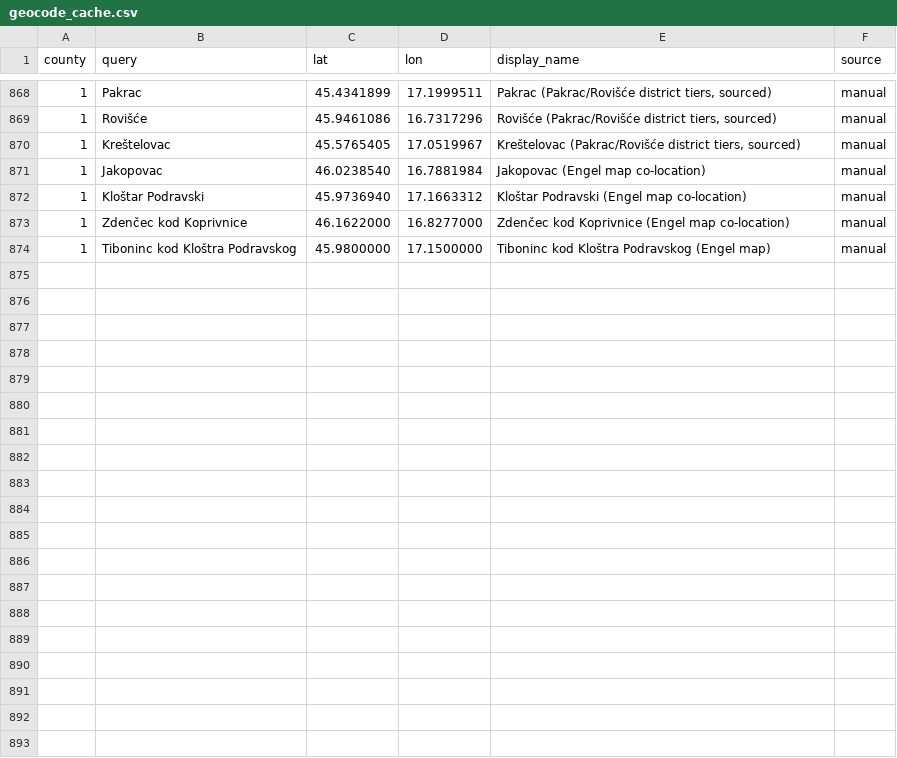
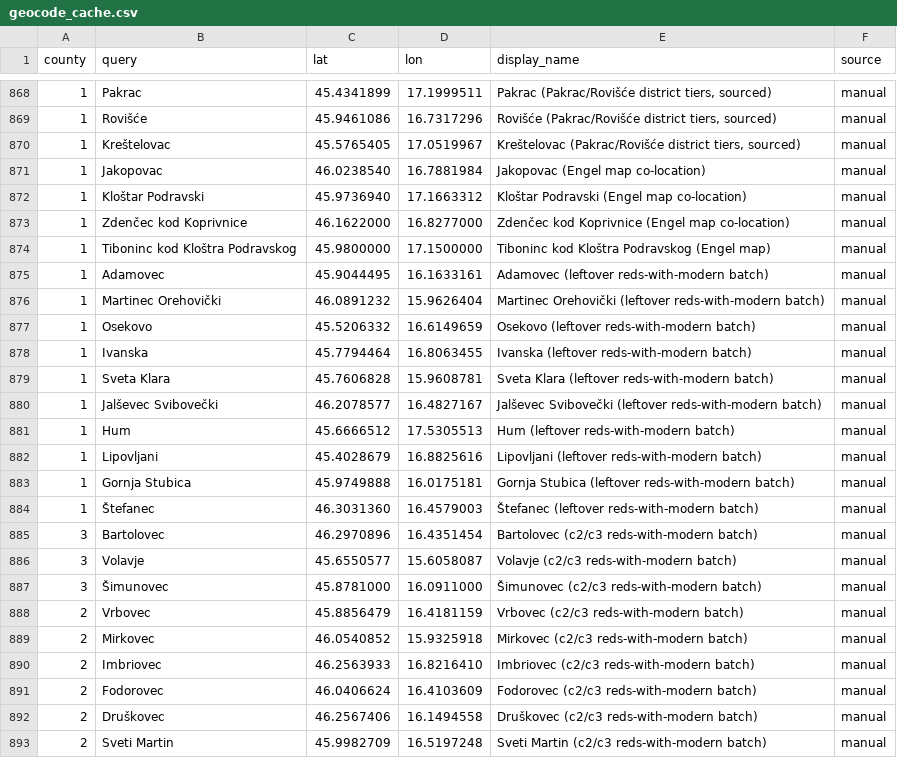
Before and after one commit to tombali/populus-early-modern-croatia, a CSV file: data/manual/geocode_cache.csv, drawn as a sheet; only a part is shown, gaps mark what is left out; the diff covers the shown part only.

```diff
--- a/data/manual/geocode_cache.csv
+++ b/data/manual/geocode_cache.csv
@@ -874 +874,20 @@ county,query,lat,lon,display_name,source
 1,Tiboninc kod Kloštra Podravskog,45.9800000,17.1500000,"Tiboninc kod Kloštra Podravskog (Engel map)",manual
+1,Adamovec,45.9044495,16.1633161,"Adamovec (leftover reds-with-modern batch)",manual
+1,Martinec Orehovički,46.0891232,15.9626404,"Martinec Orehovički (leftover reds-with-modern batch)",manual
+1,Osekovo,45.5206332,16.6149659,"Osekovo (leftover reds-with-modern batch)",manual
+1,Ivanska,45.7794464,16.8063455,"Ivanska (leftover reds-with-modern batch)",manual
+1,Sveta Klara,45.7606828,15.9608781,"Sveta Klara (leftover reds-with-modern batch)",manual
+1,Jalševec Svibovečki,46.2078577,16.4827167,"Jalševec Svibovečki (leftover reds-with-modern batch)",manual
+1,Hum,45.6666512,17.5305513,"Hum (leftover reds-with-modern batch)",manual
+1,Lipovljani,45.4028679,16.8825616,"Lipovljani (leftover reds-with-modern batch)",manual
+1,Gornja Stubica,45.9749888,16.0175181,"Gornja Stubica (leftover reds-with-modern batch)",manual
+1,Štefanec,46.3031360,16.4579003,"Štefanec (leftover reds-with-modern batch)",manual
+3,Bartolovec,46.2970896,16.4351454,"Bartolovec (c2/c3 reds-with-modern batch)",manual
+3,Volavje,45.6550577,15.6058087,"Volavje (c2/c3 reds-with-modern batch)",manual
+3,Šimunovec,45.8781000,16.0911000,"Šimunovec (c2/c3 reds-with-modern batch)",manual
+2,Vrbovec,45.8856479,16.4181159,"Vrbovec (c2/c3 reds-with-modern batch)",manual
+2,Mirkovec,46.0540852,15.9325918,"Mirkovec (c2/c3 reds-with-modern batch)",manual
+2,Imbriovec,46.2563933,16.8216410,"Imbriovec (c2/c3 reds-with-modern batch)",manual
+2,Fodorovec,46.0406624,16.4103609,"Fodorovec (c2/c3 reds-with-modern batch)",manual
+2,Druškovec,46.2567406,16.1494558,"Druškovec (c2/c3 reds-with-modern batch)",manual
+2,Sveti Martin,45.9982709,16.5197248,"Sveti Martin (c2/c3 reds-with-modern batch)",manual
```
Also changed, not shown: 12 added rows elsewhere in this file, data/clean/place_authority.csv, data/clean/place_crosswalk.csv, 4 other files.
